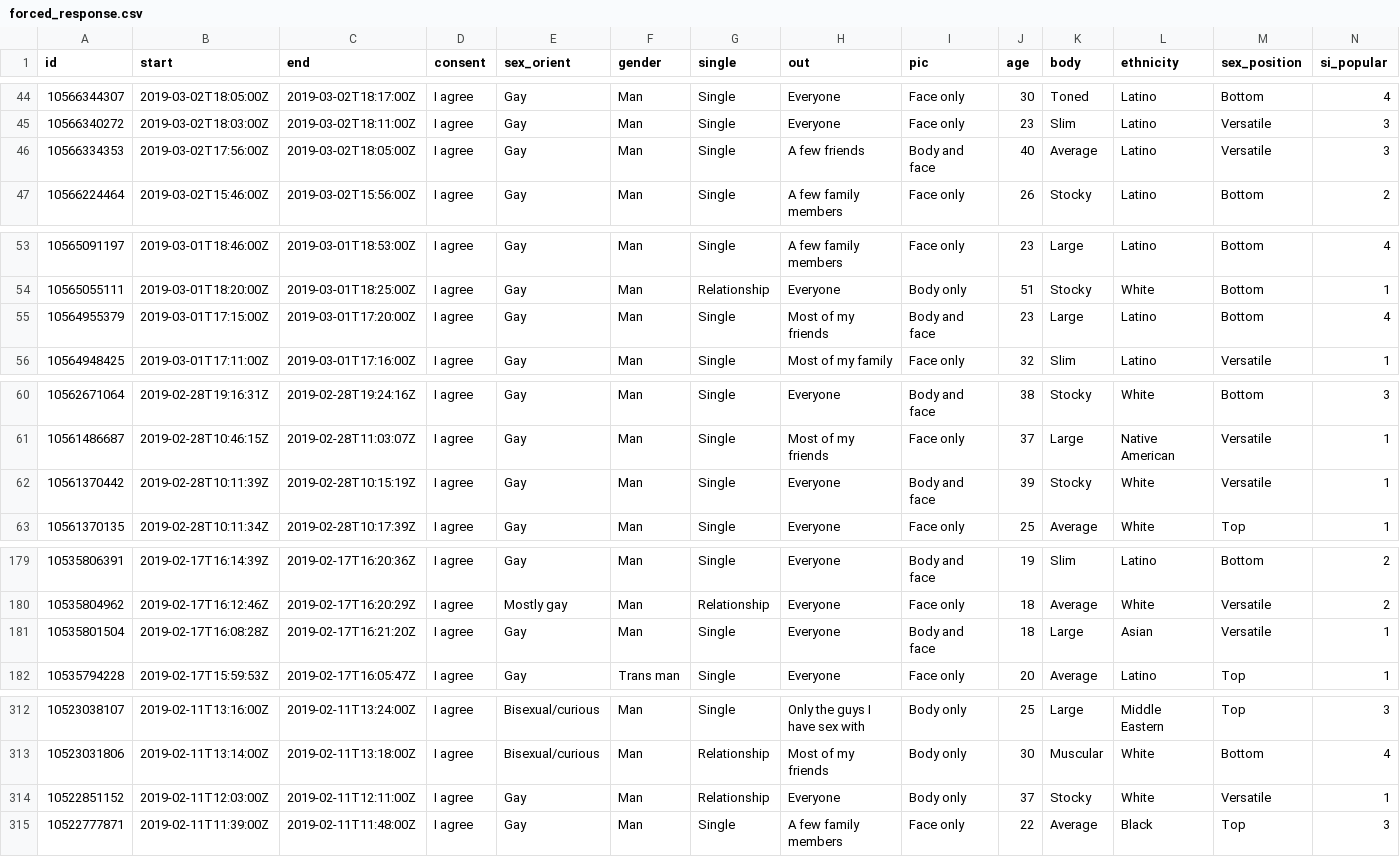
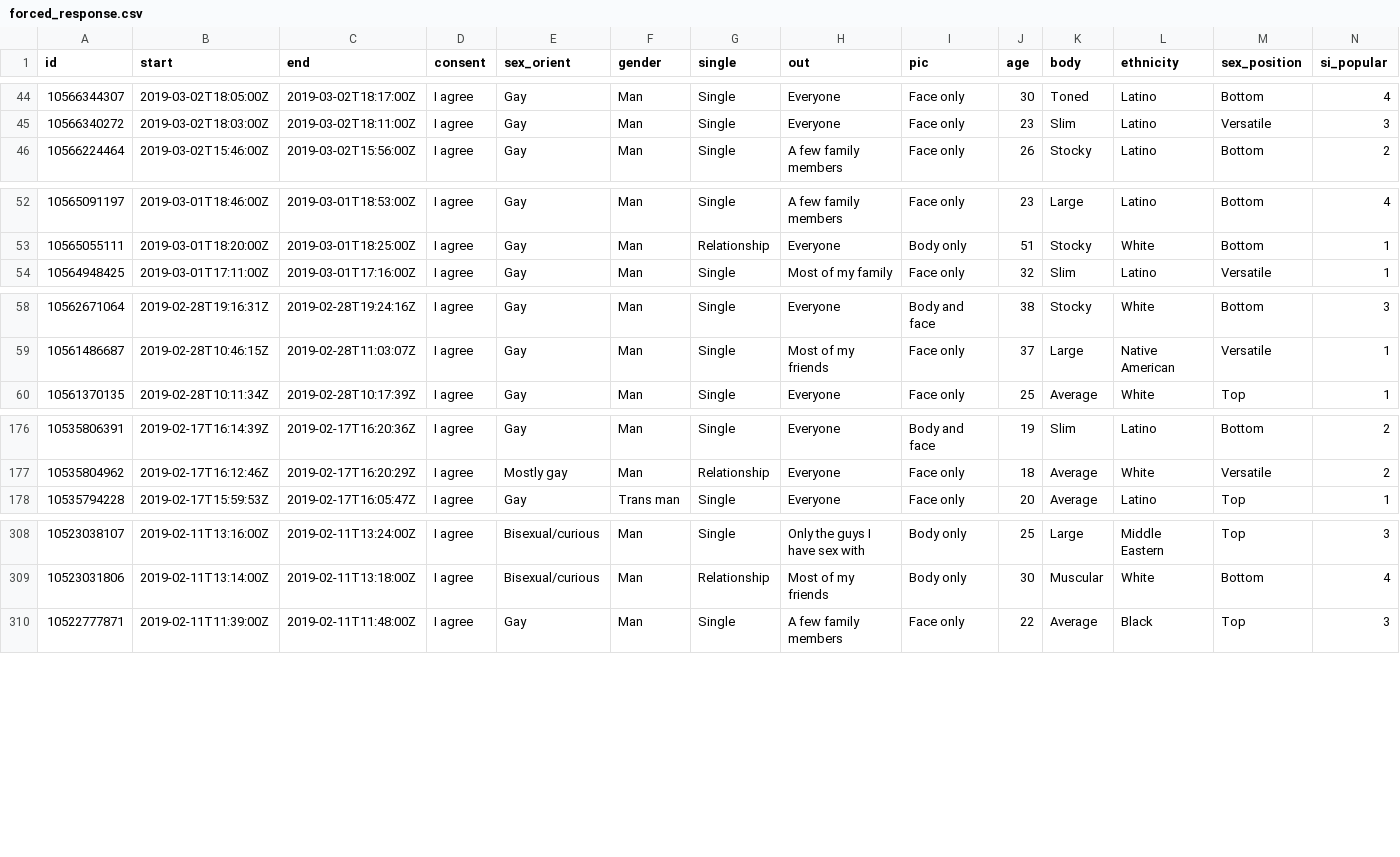
Before and after one commit to CJCascalheira/hierarchy-desire, a CSV file: data/forced_response.csv, drawn as a sheet; only a part is shown, gaps mark what is left out; rows hold the shown columns only; the diff covers the shown part only; the diff names each change by its address in the sheet, - before the commit and + after, or states it on an @@ line.

```diff
--- a/data/forced_response.csv
+++ b/data/forced_response.csv
-row 46: 10566334353 | 2019-03-02T17:56:00Z | 2019-03-02T18:05:00Z | I agree | Gay | Man | Single | A few friends | Body and face | 40 | Average | Latino | Versatile | 3
-row 55: 10564955379 | 2019-03-01T17:15:00Z | 2019-03-01T17:20:00Z | I agree | Gay | Man | Single | Most of my friends | Body and face | 23 | Large | Latino | Bottom | 4
-row 62: 10561370442 | 2019-02-28T10:11:39Z | 2019-02-28T10:15:19Z | I agree | Gay | Man | Single | Everyone | Body and face | 39 | Stocky | White | Versatile | 1
-row 181: 10535801504 | 2019-02-17T16:08:28Z | 2019-02-17T16:21:20Z | I agree | Gay | Man | Single | Everyone | Body and face | 18 | Large | Asian | Versatile | 1
-row 314: 10522851152 | 2019-02-11T12:03:00Z | 2019-02-11T12:11:00Z | I agree | Gay | Man | Relationship | Everyone | Body only | 37 | Stocky | White | Versatile | 1
```
Also changed, not shown: 1 removed row elsewhere in this file, data/free_response.csv, 11 other files.
